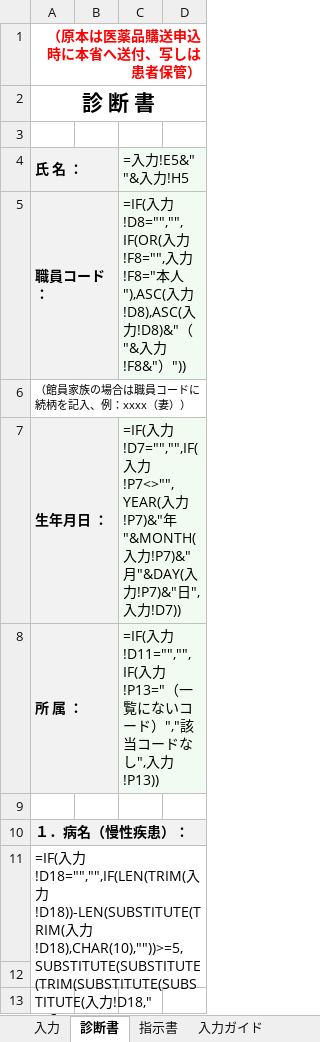
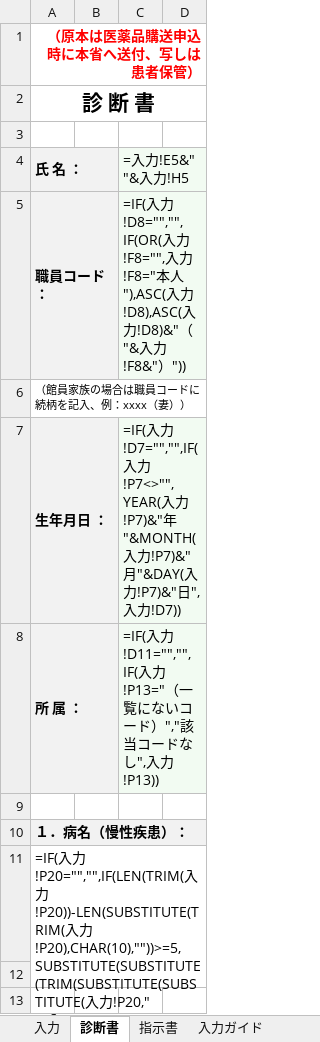
Before and after one commit to ysk713/-, an Excel workbook: shindansho-excel/shindansho-shijisho.xlsx, sheet 診断書, drawn as a sheet; only a part is shown; values as stored, in another font and other column widths than the file's, no borders; formulas without a stored value are shown as written; the diff covers the shown part only; the diff names each change by its address in the sheet, - before the commit and + after, or states it on an @@ line.

```diff
--- a/shindansho-excel/shindansho-shijisho.xlsx (sheet 診断書)
+++ b/shindansho-excel/shindansho-shijisho.xlsx (sheet 診断書)
-A11 (氏 名 ：): …入力!D18="","",IF(LEN(TRIM(入力!D18))-LEN(SUBSTITUTE(TRIM(入力!D18),CHAR(10),""))>=5,SUBSTITUTE(SUBSTITUTE(TRIM(SUBSTITUTE(SUBSTITUTE(入力!D18," ","§"),CHAR(10)," "))," ","、"),"§"," "),入力!D18))
+A11 (氏 名 ：): …入力!P20="","",IF(LEN(TRIM(入力!P20))-LEN(SUBSTITUTE(TRIM(入力!P20),CHAR(10),""))>=5,SUBSTITUTE(SUBSTITUTE(TRIM(SUBSTITUTE(SUBSTITUTE(入力!P20," ","§"),CHAR(10)," "))," ","、"),"§"," "),入力!P20))
```
Also changed, not shown: 1 edited cell elsewhere in this sheet, hidden cells, 2 other files.
